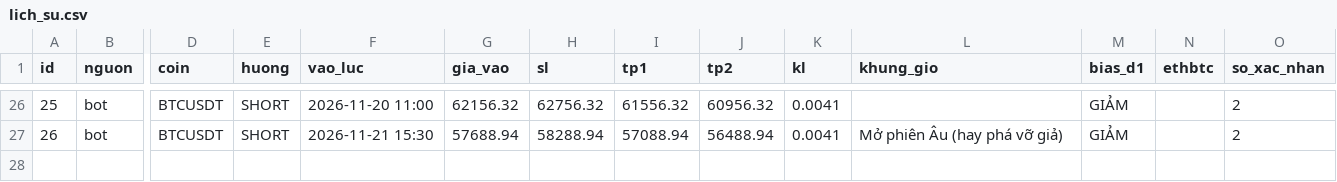
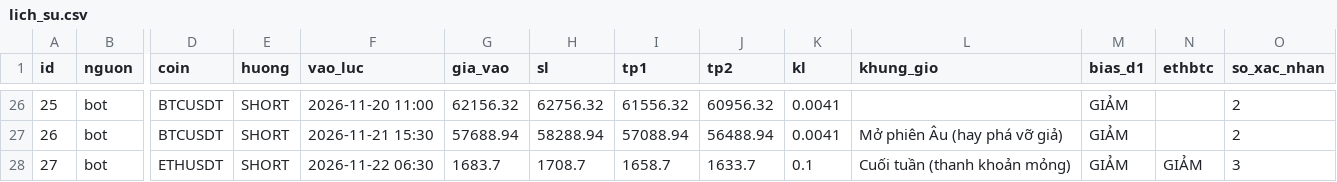
Before and after one commit to chucuong060165-ops/LouisChu2k1_bot, a CSV file: lich_su.csv, drawn as a sheet; only a part is shown, gaps mark what is left out; rows hold the shown columns only; the diff names each change by its address in the sheet, - before the commit and + after, or states it on an @@ line.

Commit message:
cap nhat trang thai

```diff
--- a/lich_su.csv
+++ b/lich_su.csv
+row 28: 27 | bot | ETHUSDT | SHORT | 2026-11-22 06:30 | 1683.7 | 1708.7 | 1658.7 | 1633.7 | 0.1 | Cuối tuần (thanh khoản mỏng) | GIẢM | GIẢM | 3
```
Also changed, not shown: 1 other file.
